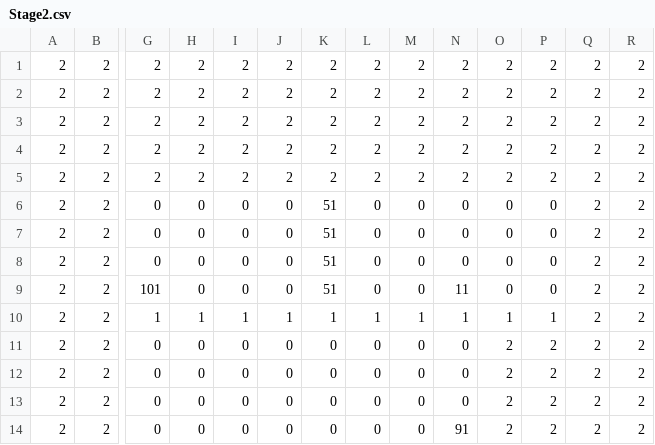
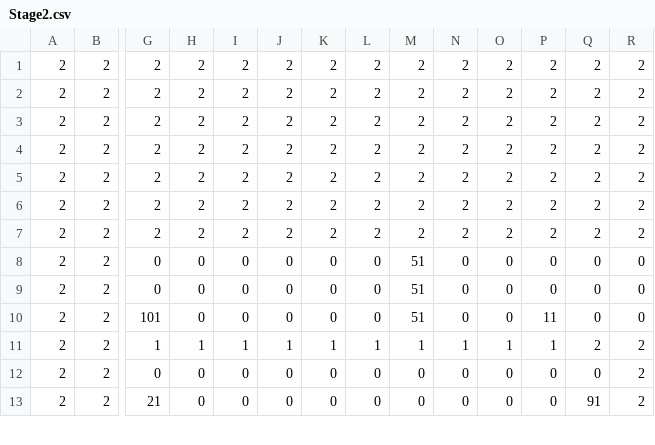
Before and after one commit to omori-joji/MyGameEngine, a CSV file: MyGameEngine/Assets/Stage2.csv, drawn as a sheet; only a part is shown, gaps mark what is left out; removed rows and columns are numbered as before the commit, all else as after; rows hold the shown columns only; the diff covers the shown part only; the diff names each change by its address in the sheet, - before the commit and + after, or states it on an @@ line.

Commit message:
ステージ構成

```diff
--- a/MyGameEngine/Assets/Stage2.csv
+++ b/MyGameEngine/Assets/Stage2.csv
-G6: 0
+G6: 2
-H6: 0
+H6: 2
-I6: 0
+I6: 2
-J6: 0
+J6: 2
-K6: 51
+K6: 2
-L6: 0
+L6: 2
-M6: 0
+M6: 2
-N6: 0
+N6: 2
-O6: 0
+O6: 2
-P6: 0
+P6: 2
+row 7: 2 | 2 | 2 | 2 | 2 | 2 | 2 | 2 | 2 | 2 | 2 | 2 | 2 | 2
-K8:K10: 51
+K8:K10: 0
-M8:M10: 0
+M8:M10: 51
-Q8:Q10: 2
+Q8:Q10: 0
-R8:R10: 2
+R8:R10: 0
-N10: 11
+N10: 0
-P10: 0
+P10: 11
-O12:O13: 2
+O12:O13: 0
-P12:P13: 2
+P12:P13: 0
-Q12: 2
+Q12: 0
-G13: 0
+G13: 21
-Q13: 2
+Q13: 91
-row 13: 2 | 2 | 0 | 0 | 0 | 0 | 0 | 0 | 0 | 0 | 2 | 2 | 2 | 2
-row 14: 2 | 2 | 0 | 0 | 0 | 0 | 0 | 0 | 0 | 91 | 2 | 2 | 2 | 2
```
Also changed, not shown: 1 added row and 31 edited cells elsewhere in this file.
